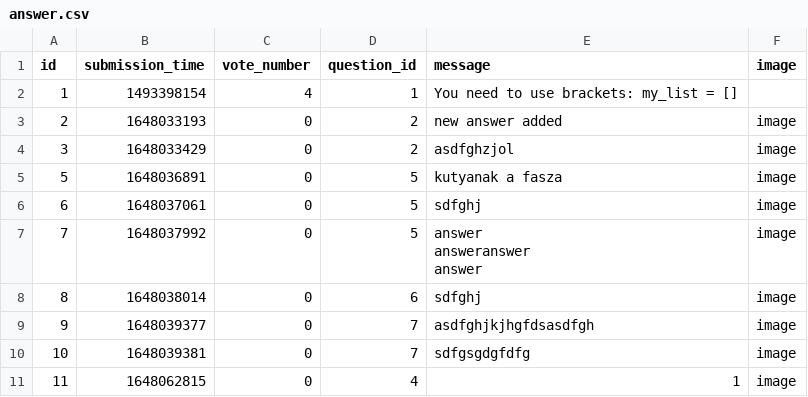
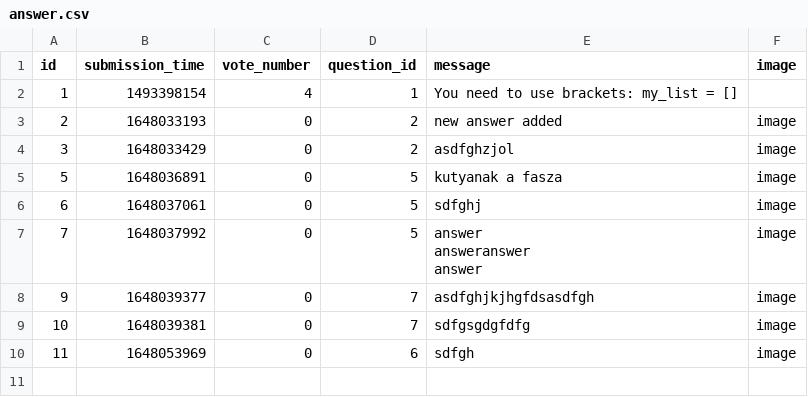
Before and after one commit to CodecoolGlobal/ask-mate-3-python-mllorand, a CSV file: answer.csv, drawn as a sheet.

```diff
--- a/answer.csv
+++ b/answer.csv
@@ -9,3 +9,2 @@ answeranswer
 answer",image
-8,1648038014,0,6,sdfghj,image
 9,1648039377,0,7,"asdfghjkjhgfdsasdfgh
@@ -13,2 +12,2 @@ answer",image
 10,1648039381,0,7,sdfgsgdgfdfg,image
-11,1648062815,0,4,1,image
+11,1648053969,0,6,sdfgh,image
```
Also changed, not shown: question.csv, 3 other files.
